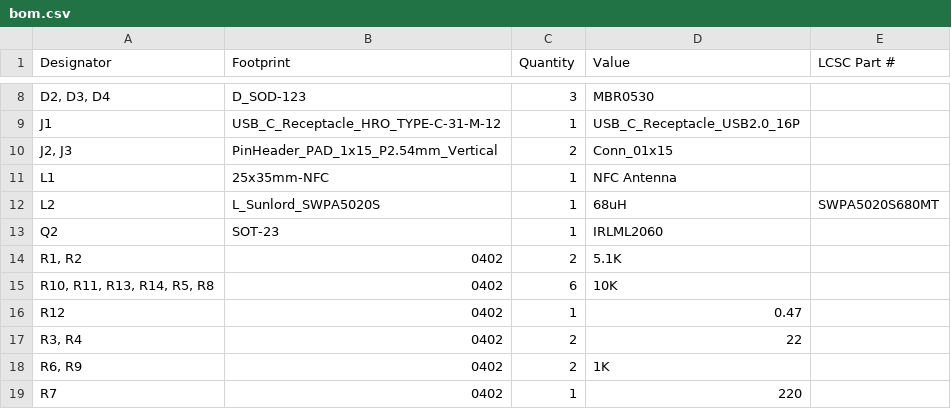
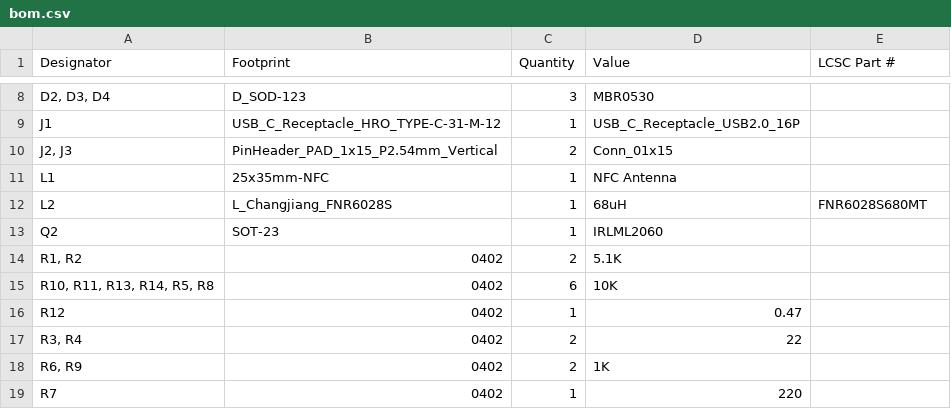
Before and after one commit to KaiPereira/Overglade-Badges, a CSV file: PCB/production/bom.csv, drawn as a sheet; only a part is shown, gaps mark what is left out.

```diff
--- a/PCB/production/bom.csv
+++ b/PCB/production/bom.csv
@@ -11,3 +11,3 @@ J1,USB_C_Receptacle_HRO_TYPE-C-31-M-12,1,USB_C_Receptacle_USB2.0_16P,
 L1,25x35mm-NFC,1,NFC Antenna,
-L2,L_Sunlord_SWPA5020S,1,68uH,SWPA5020S680MT
+L2,L_Changjiang_FNR6028S,1,68uH,FNR6028S680MT
 Q2,SOT-23,1,IRLML2060,
```
Also changed, not shown: PCB/production/positions.csv, 7 other files.
